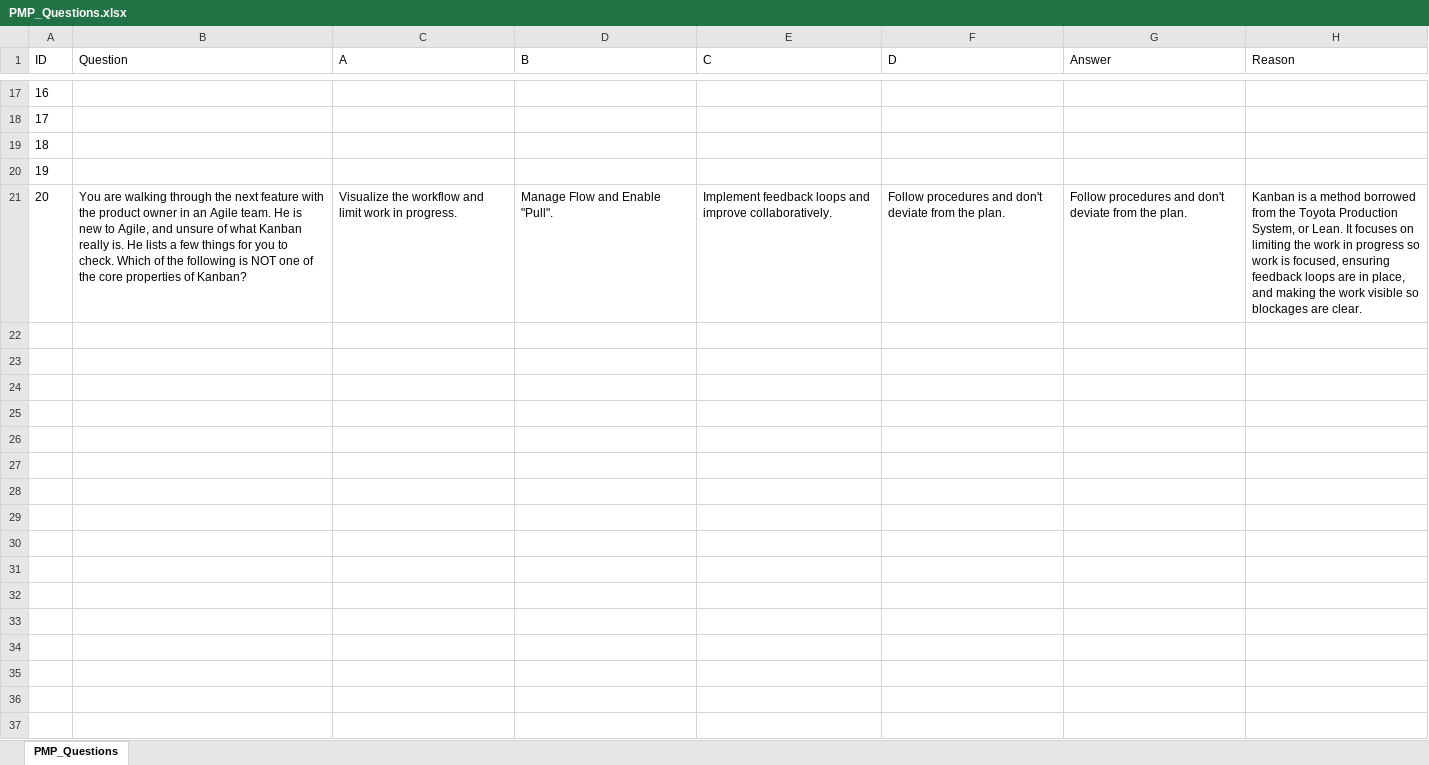
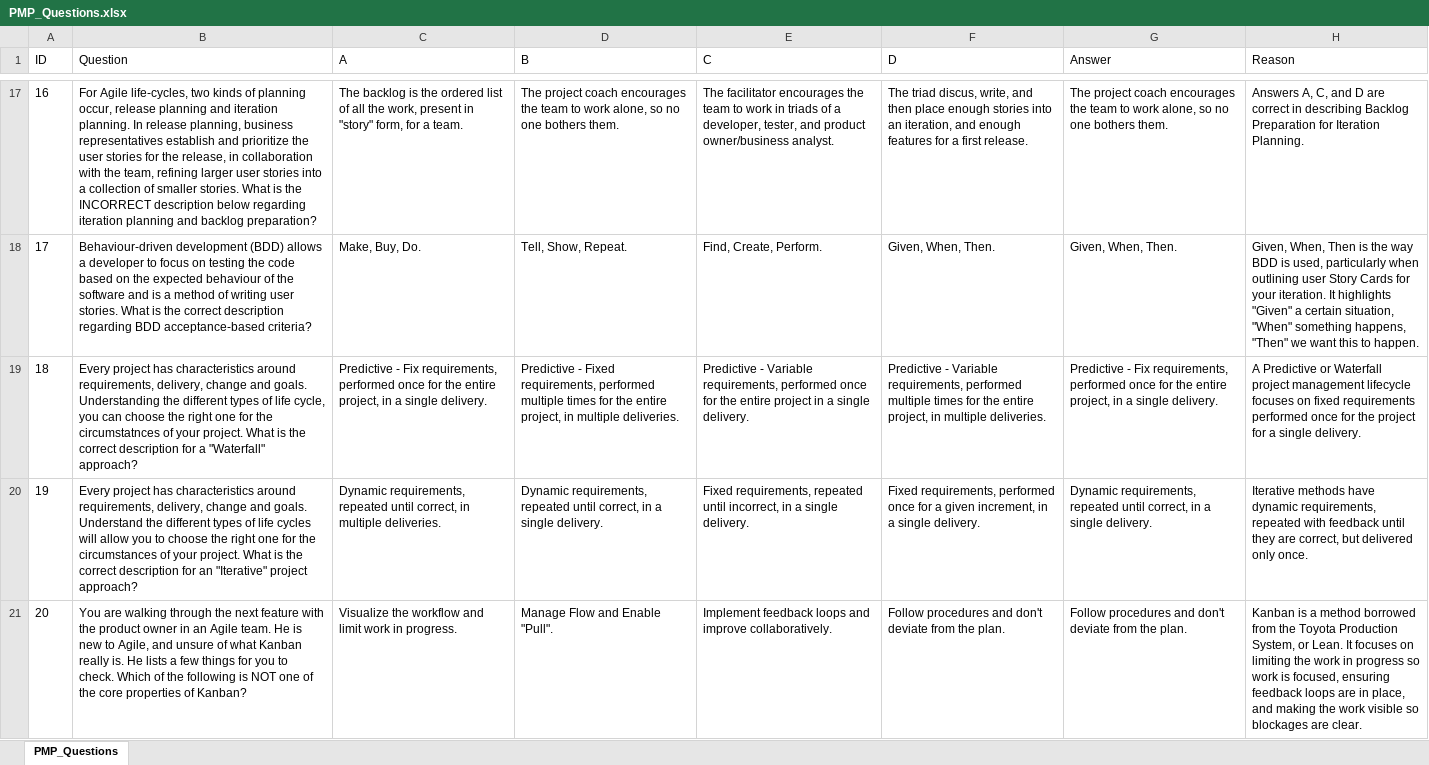
Before and after one commit to randallbdizon/pmp_quiz, an Excel workbook: public/PMP_Questions.xlsx, sheet PMP_Questions, drawn as a sheet; only a part is shown, gaps mark what is left out; values as stored, in another font and other column widths than the file's, no borders; the diff covers the shown part only; the diff names each change by its address in the sheet, - before the commit and + after, or states it on an @@ line.

Commit message:
Finished PMP_Questions.

```diff
--- a/public/PMP_Questions.xlsx (sheet PMP_Questions)
+++ b/public/PMP_Questions.xlsx (sheet PMP_Questions)
-B17 (Question): (empty)
+B17 (Question): For Agile life-cycles, two kinds of planning occur, release planning and iteration planning. In release planning, business representatives establish and prioritize the user stories for the release, in collaboration with the team, refining larger user stories into a collection of smaller stories. What is the INCORRECT description below regarding iteration planning and backlog preparation?
-C17 (A): (empty)
+C17 (A): The backlog is the ordered list of all the work, present in "story" form, for a team.
-D17 (B): (empty)
+D17 (B): The project coach encourages the team to work alone, so no one bothers them.
-E17 (C): (empty)
+E17 (C): The facilitator encourages the team to work in triads of a developer, tester, and product owner/business analyst.
-F17 (D): (empty)
+F17 (D): The triad discus, write, and then place enough stories into an iteration, and enough features for a first release.
-G17 (Answer): (empty)
+G17 (Answer): The project coach encourages the team to work alone, so no one bothers them.
-H17 (Reason): (empty)
+H17 (Reason): Answers A, C, and D are correct in describing Backlog Preparation for Iteration Planning.
-B18 (Question): (empty)
+B18 (Question): Behaviour-driven development (BDD) allows a developer to focus on testing the code based on the expected behaviour of the software and is a method of writing user stories. What is the correct description regarding BDD acceptance-based criteria?
-C18 (A): (empty)
+C18 (A): Make, Buy, Do.
-D18 (B): (empty)
+D18 (B): Tell, Show, Repeat.
-E18 (C): (empty)
+E18 (C): Find, Create, Perform.
-F18 (D): (empty)
+F18 (D): Given, When, Then.
-G18 (Answer): (empty)
+G18 (Answer): Given, When, Then.
-H18 (Reason): (empty)
+H18 (Reason): Given, When, Then is the way BDD is used, particularly when outlining user Story Cards for your iteration. It highlights "Given" a certain situation, "When" something happens, "Then" we want this to happen.
-B19 (Question): (empty)
+B19 (Question): Every project has characteristics around requirements, delivery, change and goals. Understanding the different types of life cycle, you can choose the right one for the circumstatnces of your project. What is the correct description for a "Waterfall" approach?
-C19 (A): (empty)
+C19 (A): Predictive - Fix requirements, performed once for the entire project, in a single delivery.
-D19 (B): (empty)
+D19 (B): Predictive - Fixed requirements, performed multiple times for the entire project, in multiple deliveries.
-E19 (C): (empty)
+E19 (C): Predictive - Variable requirements, performed once for the entire project in a single delivery.
-F19 (D): (empty)
+F19 (D): Predictive - Variable requirements, performed multiple times for the entire project, in multiple deliveries.
-G19 (Answer): (empty)
+G19 (Answer): Predictive - Fix requirements, performed once for the entire project, in a single delivery.
-H19 (Reason): (empty)
+H19 (Reason): A Predictive or Waterfall project management lifecycle focuses on fixed requirements performed once for the project for a single delivery.
-B20 (Question): (empty)
+B20 (Question): Every project has characteristics around requirements, delivery, change and goals. Understand the different types of life cycles will allow you to choose the right one for the circumstances of your project. What is the correct description for an "Iterative" project approach?
-C20 (A): (empty)
+C20 (A): Dynamic requirements, repeated until correct, in multiple deliveries.
-D20 (B): (empty)
+D20 (B): Dynamic requirements, repeated until correct, in a single delivery.
-E20 (C): (empty)
+E20 (C): Fixed requirements, repeated until incorrect, in a single delivery.
-F20 (D): (empty)
+F20 (D): Fixed requirements, performed once for a given increment, in a single delivery.
-G20 (Answer): (empty)
+G20 (Answer): Dynamic requirements, repeated until correct, in a single delivery.
-H20 (Reason): (empty)
+H20 (Reason): Iterative methods have dynamic requirements, repeated with feedback until they are correct, but delivered only once.
```
Also changed, not shown: 80 added rows and 56 edited cells elsewhere in this sheet, 2 other files.
